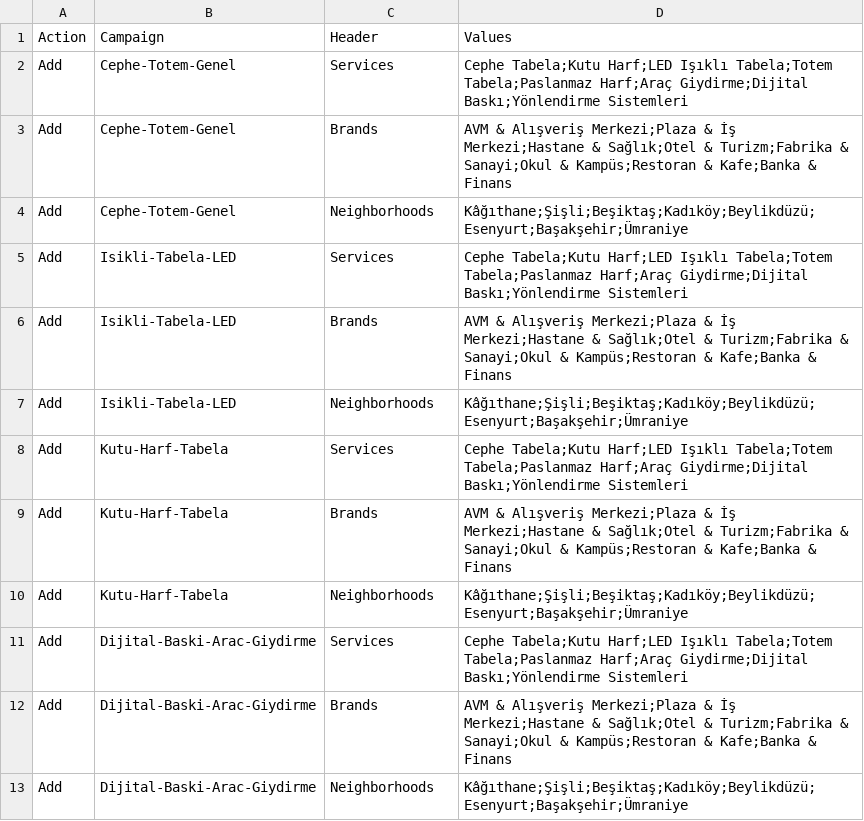
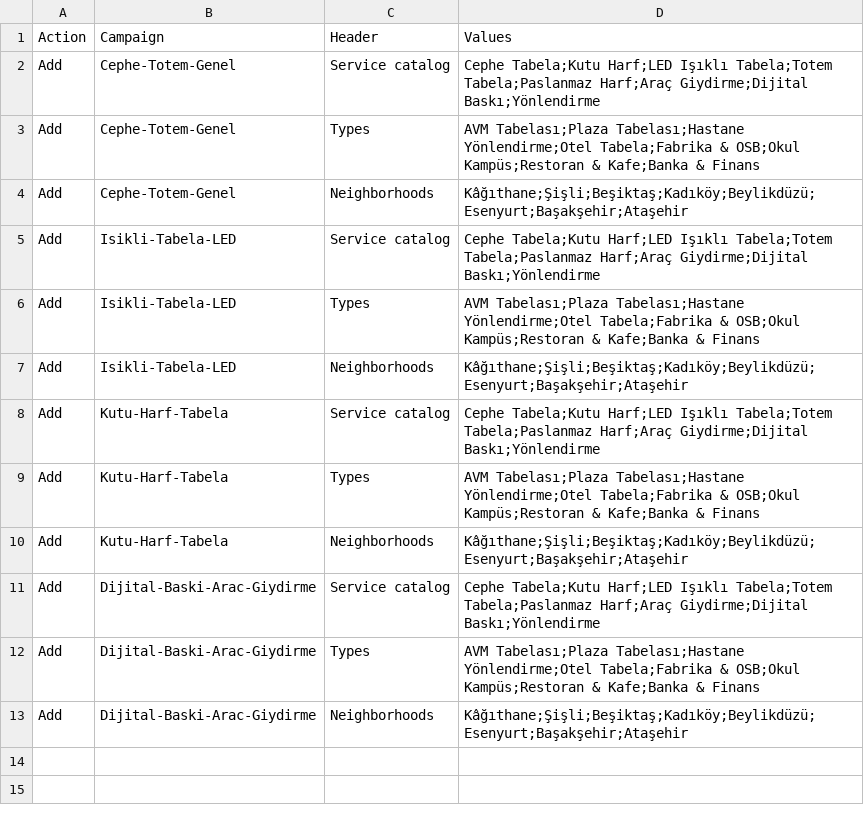
Before and after one commit to OmerYasirOnal/a2reklam-website, a CSV file: scripts/data/google-ads-snippets.csv, drawn as a sheet.

```diff
--- a/scripts/data/google-ads-snippets.csv
+++ b/scripts/data/google-ads-snippets.csv
@@ -1,13 +1,13 @@
 Action,Campaign,Header,Values
-Add,Cephe-Totem-Genel,Services,Cephe Tabela;Kutu Harf;LED Işıklı Tabela;Totem Tabela;Paslanmaz Harf;Araç Giydirme;Dijital Baskı;Yönlendirme Sistemleri
-Add,Cephe-Totem-Genel,Brands,AVM & Alışveriş Merkezi;Plaza & İş Merkezi;Hastane & Sağlık;Otel & Turizm;Fabrika & Sanayi;Okul & Kampüs;Restoran & Kafe;Banka & Finans
-Add,Cephe-Totem-Genel,Neighborhoods,Kâğıthane;Şişli;Beşiktaş;Kadıköy;Beylikdüzü;Esenyurt;Başakşehir;Ümraniye
-Add,Isikli-Tabela-LED,Services,Cephe Tabela;Kutu Harf;LED Işıklı Tabela;Totem Tabela;Paslanmaz Harf;Araç Giydirme;Dijital Baskı;Yönlendirme Sistemleri
-Add,Isikli-Tabela-LED,Brands,AVM & Alışveriş Merkezi;Plaza & İş Merkezi;Hastane & Sağlık;Otel & Turizm;Fabrika & Sanayi;Okul & Kampüs;Restoran & Kafe;Banka & Finans
-Add,Isikli-Tabela-LED,Neighborhoods,Kâğıthane;Şişli;Beşiktaş;Kadıköy;Beylikdüzü;Esenyurt;Başakşehir;Ümraniye
-Add,Kutu-Harf-Tabela,Services,Cephe Tabela;Kutu Harf;LED Işıklı Tabela;Totem Tabela;Paslanmaz Harf;Araç Giydirme;Dijital Baskı;Yönlendirme Sistemleri
-Add,Kutu-Harf-Tabela,Brands,AVM & Alışveriş Merkezi;Plaza & İş Merkezi;Hastane & Sağlık;Otel & Turizm;Fabrika & Sanayi;Okul & Kampüs;Restoran & Kafe;Banka & Finans
-Add,Kutu-Harf-Tabela,Neighborhoods,Kâğıthane;Şişli;Beşiktaş;Kadıköy;Beylikdüzü;Esenyurt;Başakşehir;Ümraniye
-Add,Dijital-Baski-Arac-Giydirme,Services,Cephe Tabela;Kutu Harf;LED Işıklı Tabela;Totem Tabela;Paslanmaz Harf;Araç Giydirme;Dijital Baskı;Yönlendirme Sistemleri
-Add,Dijital-Baski-Arac-Giydirme,Brands,AVM & Alışveriş Merkezi;Plaza & İş Merkezi;Hastane & Sağlık;Otel & Turizm;Fabrika & Sanayi;Okul & Kampüs;Restoran & Kafe;Banka & Finans
-Add,Dijital-Baski-Arac-Giydirme,Neighborhoods,Kâğıthane;Şişli;Beşiktaş;Kadıköy;Beylikdüzü;Esenyurt;Başakşehir;Ümraniye
+Add,Cephe-Totem-Genel,Service catalog,Cephe Tabela;Kutu Harf;LED Işıklı Tabela;Totem Tabela;Paslanmaz Harf;Araç Giydirme;Dijital Baskı;Yönlendirme
+Add,Cephe-Totem-Genel,Types,AVM Tabelası;Plaza Tabelası;Hastane Yönlendirme;Otel Tabela;Fabrika & OSB;Okul Kampüs;Restoran & Kafe;Banka & Finans
+Add,Cephe-Totem-Genel,Neighborhoods,Kâğıthane;Şişli;Beşiktaş;Kadıköy;Beylikdüzü;Esenyurt;Başakşehir;Ataşehir
+Add,Isikli-Tabela-LED,Service catalog,Cephe Tabela;Kutu Harf;LED Işıklı Tabela;Totem Tabela;Paslanmaz Harf;Araç Giydirme;Dijital Baskı;Yönlendirme
+Add,Isikli-Tabela-LED,Types,AVM Tabelası;Plaza Tabelası;Hastane Yönlendirme;Otel Tabela;Fabrika & OSB;Okul Kampüs;Restoran & Kafe;Banka & Finans
+Add,Isikli-Tabela-LED,Neighborhoods,Kâğıthane;Şişli;Beşiktaş;Kadıköy;Beylikdüzü;Esenyurt;Başakşehir;Ataşehir
+Add,Kutu-Harf-Tabela,Service catalog,Cephe Tabela;Kutu Harf;LED Işıklı Tabela;Totem Tabela;Paslanmaz Harf;Araç Giydirme;Dijital Baskı;Yönlendirme
+Add,Kutu-Harf-Tabela,Types,AVM Tabelası;Plaza Tabelası;Hastane Yönlendirme;Otel Tabela;Fabrika & OSB;Okul Kampüs;Restoran & Kafe;Banka & Finans
+Add,Kutu-Harf-Tabela,Neighborhoods,Kâğıthane;Şişli;Beşiktaş;Kadıköy;Beylikdüzü;Esenyurt;Başakşehir;Ataşehir
+Add,Dijital-Baski-Arac-Giydirme,Service catalog,Cephe Tabela;Kutu Harf;LED Işıklı Tabela;Totem Tabela;Paslanmaz Harf;Araç Giydirme;Dijital Baskı;Yönlendirme
+Add,Dijital-Baski-Arac-Giydirme,Types,AVM Tabelası;Plaza Tabelası;Hastane Yönlendirme;Otel Tabela;Fabrika & OSB;Okul Kampüs;Restoran & Kafe;Banka & Finans
+Add,Dijital-Baski-Arac-Giydirme,Neighborhoods,Kâğıthane;Şişli;Beşiktaş;Kadıköy;Beylikdüzü;Esenyurt;Başakşehir;Ataşehir
```
Also changed, not shown: scripts/data/google-ads-callouts.csv, scripts/data/google-ads-sitelinks.csv, 12 other files.
